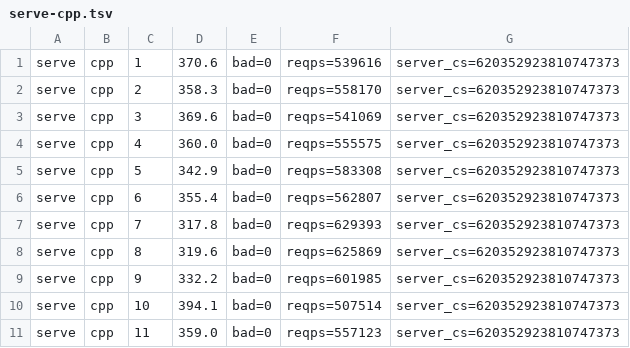
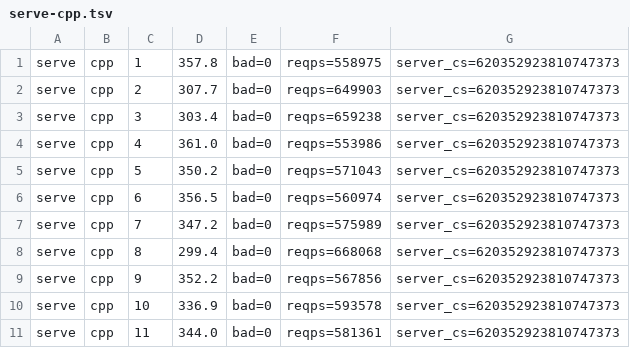
Before and after one commit to alphayangyang/extC, a TSV file: bench/realsvc/out/serve-cpp.tsv, drawn as a sheet.

```diff
--- a/bench/realsvc/out/serve-cpp.tsv
+++ b/bench/realsvc/out/serve-cpp.tsv
@@ -1,11 +1,11 @@
-serve	cpp	1	370.6	bad=0	reqps=539616	server_cs=620352923810747373
-serve	cpp	2	358.3	bad=0	reqps=558170	server_cs=620352923810747373
-serve	cpp	3	369.6	bad=0	reqps=541069	server_cs=620352923810747373
-serve	cpp	4	360.0	bad=0	reqps=555575	server_cs=620352923810747373
-serve	cpp	5	342.9	bad=0	reqps=583308	server_cs=620352923810747373
-serve	cpp	6	355.4	bad=0	reqps=562807	server_cs=620352923810747373
-serve	cpp	7	317.8	bad=0	reqps=629393	server_cs=620352923810747373
-serve	cpp	8	319.6	bad=0	reqps=625869	server_cs=620352923810747373
-serve	cpp	9	332.2	bad=0	reqps=601985	server_cs=620352923810747373
-serve	cpp	10	394.1	bad=0	reqps=507514	server_cs=620352923810747373
-serve	cpp	11	359.0	bad=0	reqps=557123	server_cs=620352923810747373
+serve	cpp	1	357.8	bad=0	reqps=558975	server_cs=620352923810747373
+serve	cpp	2	307.7	bad=0	reqps=649903	server_cs=620352923810747373
+serve	cpp	3	303.4	bad=0	reqps=659238	server_cs=620352923810747373
+serve	cpp	4	361.0	bad=0	reqps=553986	server_cs=620352923810747373
+serve	cpp	5	350.2	bad=0	reqps=571043	server_cs=620352923810747373
+serve	cpp	6	356.5	bad=0	reqps=560974	server_cs=620352923810747373
+serve	cpp	7	347.2	bad=0	reqps=575989	server_cs=620352923810747373
+serve	cpp	8	299.4	bad=0	reqps=668068	server_cs=620352923810747373
+serve	cpp	9	352.2	bad=0	reqps=567856	server_cs=620352923810747373
+serve	cpp	10	336.9	bad=0	reqps=593578	server_cs=620352923810747373
+serve	cpp	11	344.0	bad=0	reqps=581361	server_cs=620352923810747373
```
Also changed, not shown: bench/realsvc/RESULTS.tsv, bench/realsvc/out/serve-extc.tsv, 6 other files.
